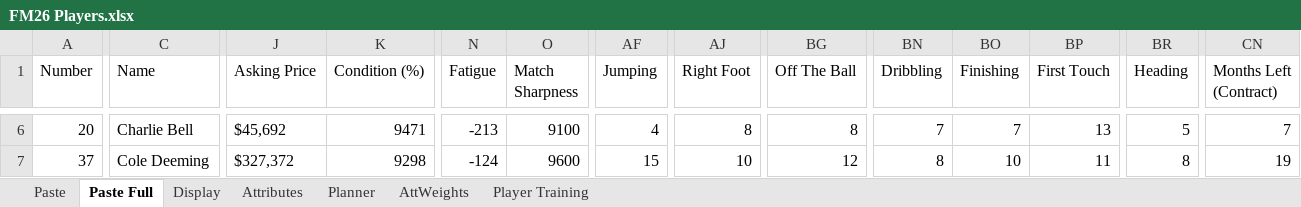
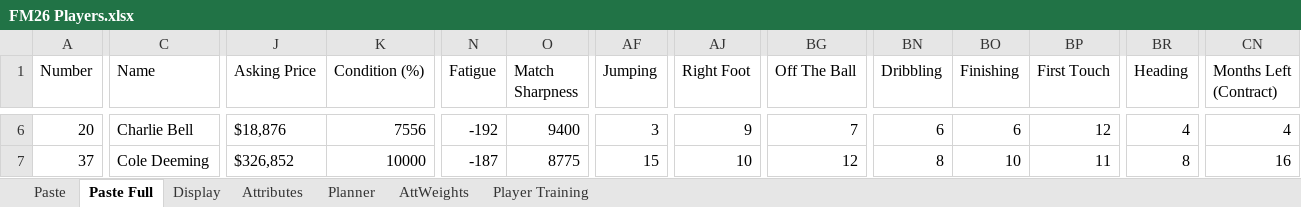
Before and after one commit to bikeracer4487/fm26-lineup-optimizer, an Excel workbook: FM26 Players.xlsx, sheet Paste Full, drawn as a sheet; only a part is shown, gaps mark what is left out; values as stored, in another font and other column widths than the file's, no borders; the diff covers the shown part only; the diff names each change by its address in the sheet, - before the commit and + after, or states it on an @@ line.

Commit message:
Enhance tactical configuration and player data handling
- Added validation for empty formations in `fm_match_ready_selector.py` to prevent errors during match readiness calculations.
- Updated `fm_training_advisor.py` to include new midfield and wingback positions, enhancing player training recommendations.
- Revised player selection logic in various components to accommodate new tactical configurations and improve overall functionality.
- Enhanced UI components to support the updated tactical features, ensuring better integration with player data.
- Updated training recommendations in `training_recommendations.csv` for improved clarity and accuracy.

```diff
--- a/FM26 Players.xlsx (sheet Paste Full)
+++ b/FM26 Players.xlsx (sheet Paste Full)
-J6 (Asking Price): $45,692
+J6 (Asking Price): $18,876
-K6 (Condition (%)): 9471
+K6 (Condition (%)): 7556
-N6 (Fatigue): -213
+N6 (Fatigue): -192
-O6 (Match Sharpness): 9100
+O6 (Match Sharpness): 9400
-AF6 (Jumping): 4
+AF6 (Jumping): 3
-AJ6 (Right Foot): 8
+AJ6 (Right Foot): 9
-BG6 (Off The Ball): 8
+BG6 (Off The Ball): 7
-BN6 (Dribbling): 7
+BN6 (Dribbling): 6
-BO6 (Finishing): 7
+BO6 (Finishing): 6
-BP6 (First Touch): 13
+BP6 (First Touch): 12
-BR6 (Heading): 5
+BR6 (Heading): 4
-CN6 (Months Left (Contract)): 7
+CN6 (Months Left (Contract)): 4
-J7 (Asking Price): $327,372
+J7 (Asking Price): $326,852
-K7 (Condition (%)): 9298
+K7 (Condition (%)): 10000
-N7 (Fatigue): -124
+N7 (Fatigue): -187
-O7 (Match Sharpness): 9600
+O7 (Match Sharpness): 8775
-CN7 (Months Left (Contract)): 19
+CN7 (Months Left (Contract)): 16
```
Also changed, not shown: 3 added rows, 3 removed rows and 794 edited cells elsewhere in this sheet, 18 other files.
